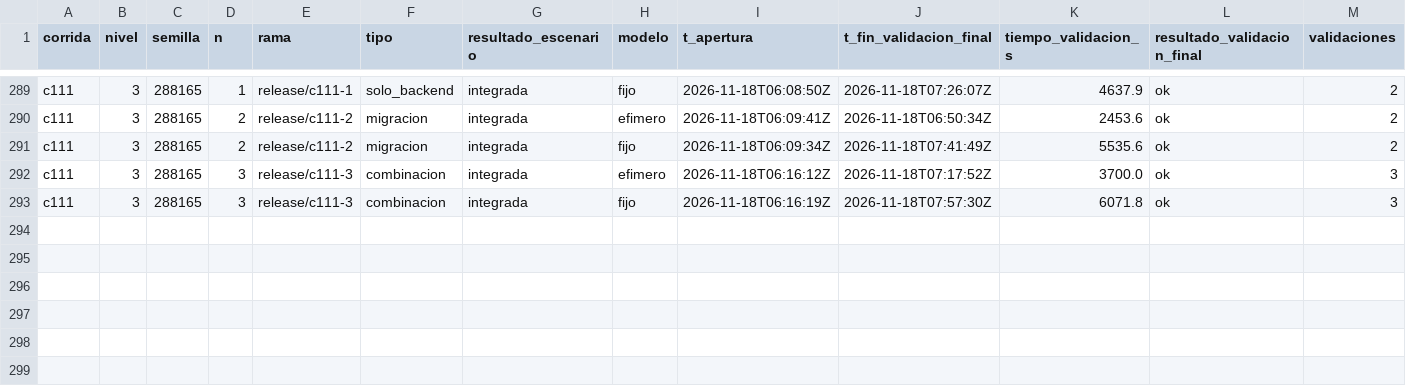
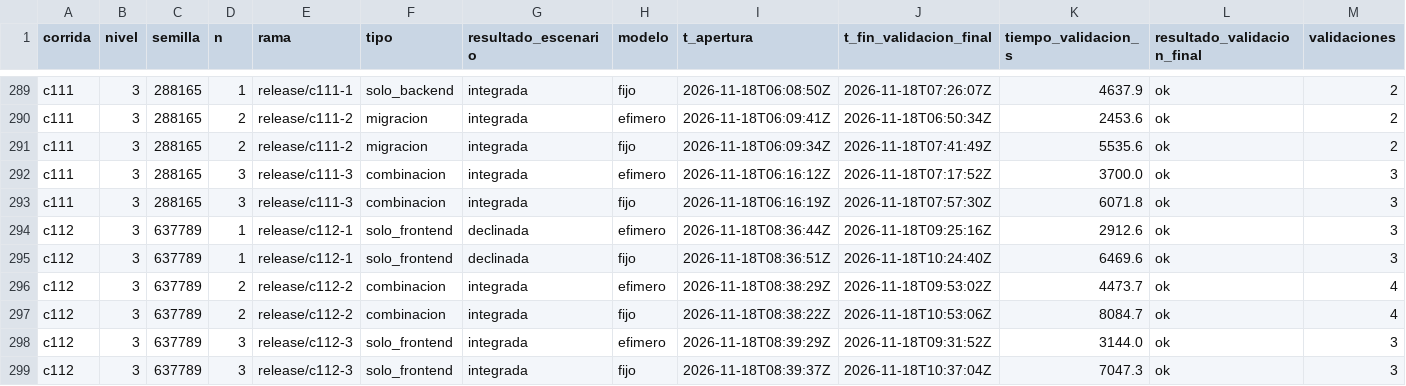
Before and after one commit to tesis-entornos/tesis-generador, a CSV file: datos/versiones.csv, drawn as a sheet; only a part is shown, gaps mark what is left out; rows hold the shown columns only; the diff names each change by its address in the sheet, - before the commit and + after, or states it on an @@ line.

```diff
--- a/datos/versiones.csv
+++ b/datos/versiones.csv
+row 294: c112 | 3 | 637789 | 1 | release/c112-1 | solo_frontend | declinada | efimero | 2026-11-18T08:36:44Z | 2026-11-18T09:25:16Z | 2912.6 | ok | 3
+row 295: c112 | 3 | 637789 | 1 | release/c112-1 | solo_frontend | declinada | fijo | 2026-11-18T08:36:51Z | 2026-11-18T10:24:40Z | 6469.6 | ok | 3
+row 296: c112 | 3 | 637789 | 2 | release/c112-2 | combinacion | integrada | efimero | 2026-11-18T08:38:29Z | 2026-11-18T09:53:02Z | 4473.7 | ok | 4
+row 297: c112 | 3 | 637789 | 2 | release/c112-2 | combinacion | integrada | fijo | 2026-11-18T08:38:22Z | 2026-11-18T10:53:06Z | 8084.7 | ok | 4
+row 298: c112 | 3 | 637789 | 3 | release/c112-3 | solo_frontend | integrada | efimero | 2026-11-18T08:39:29Z | 2026-11-18T09:31:52Z | 3144.0 | ok | 3
+row 299: c112 | 3 | 637789 | 3 | release/c112-3 | solo_frontend | integrada | fijo | 2026-11-18T08:39:37Z | 2026-11-18T10:37:04Z | 7047.3 | ok | 3
```
Also changed, not shown: datos/corridas.csv, 7 other files.
